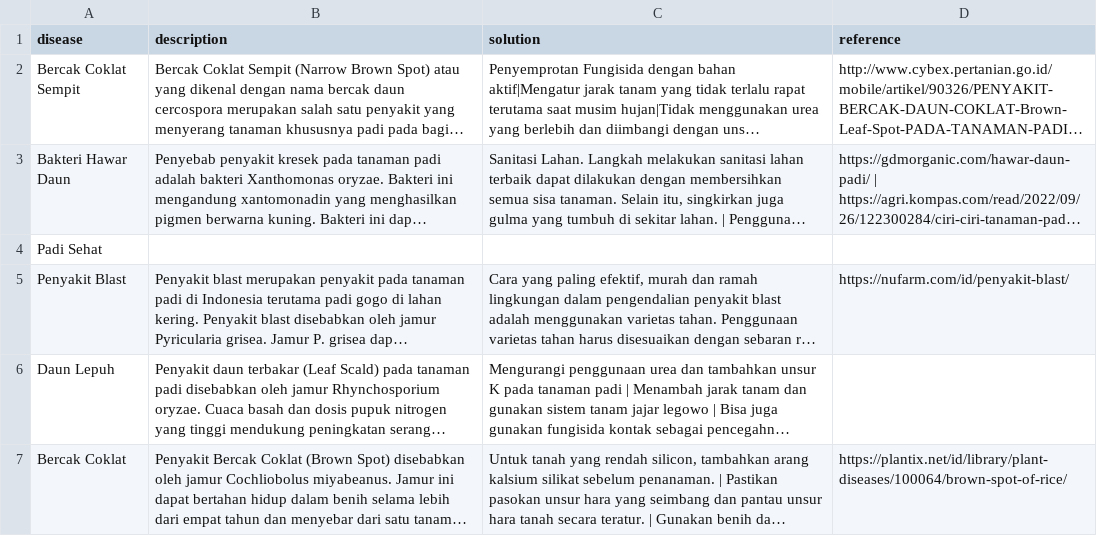
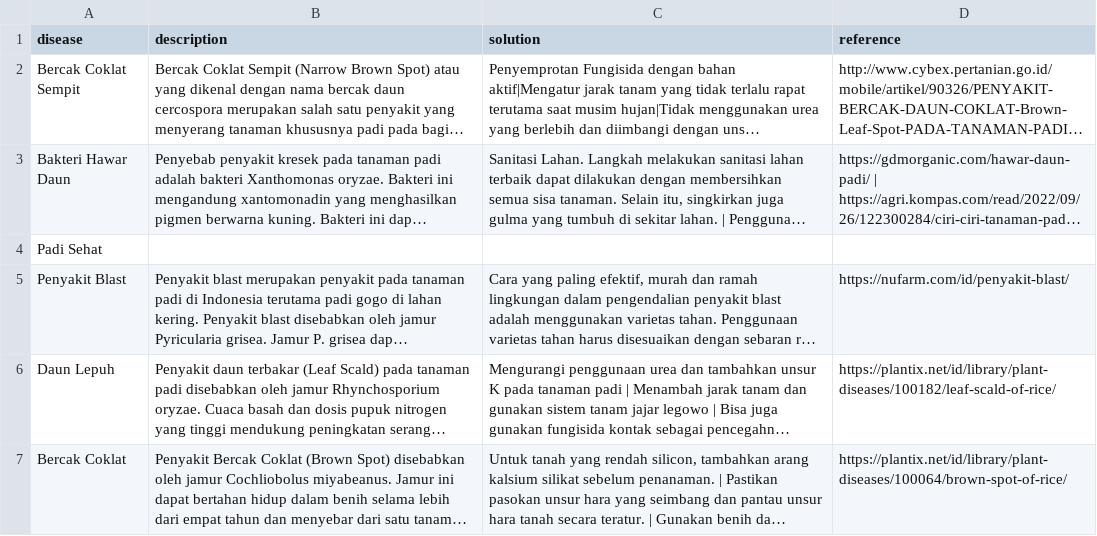
Before and after one commit to dafiqrahman/rice-leaf-disease-prediction, a CSV file: app/disease_data/disease_data.csv, drawn as a sheet; long unchanged cells end in …; the diff names each change by its address in the sheet, - before the commit and + after, or states it on an @@ line.

Commit message:
Update disease_data.csv

```diff
--- a/app/disease_data/disease_data.csv
+++ b/app/disease_data/disease_data.csv
-D6 (reference): (empty)
+D6 (reference): https://plantix.net/id/library/plant-diseases/100182/leaf-scald-of-rice/
```
